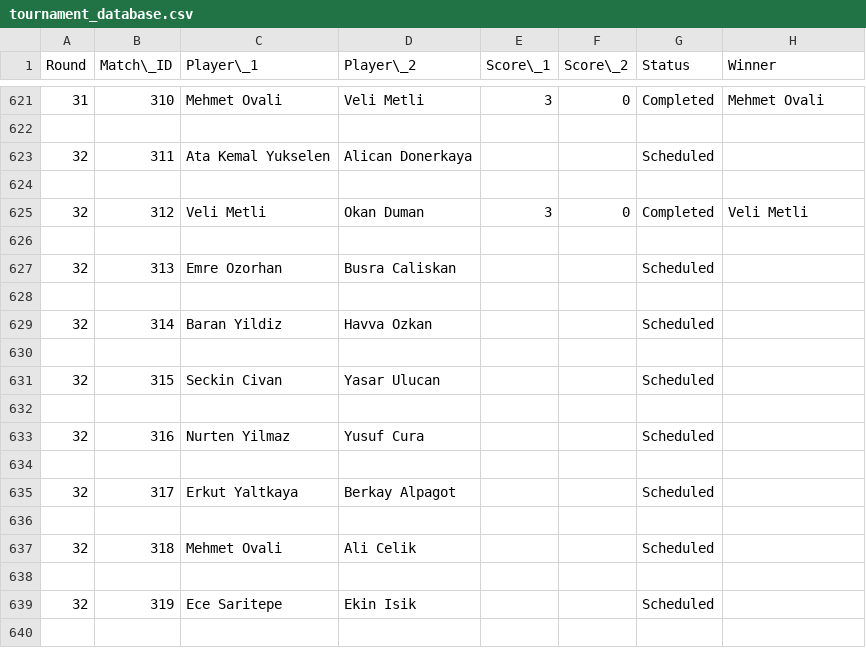
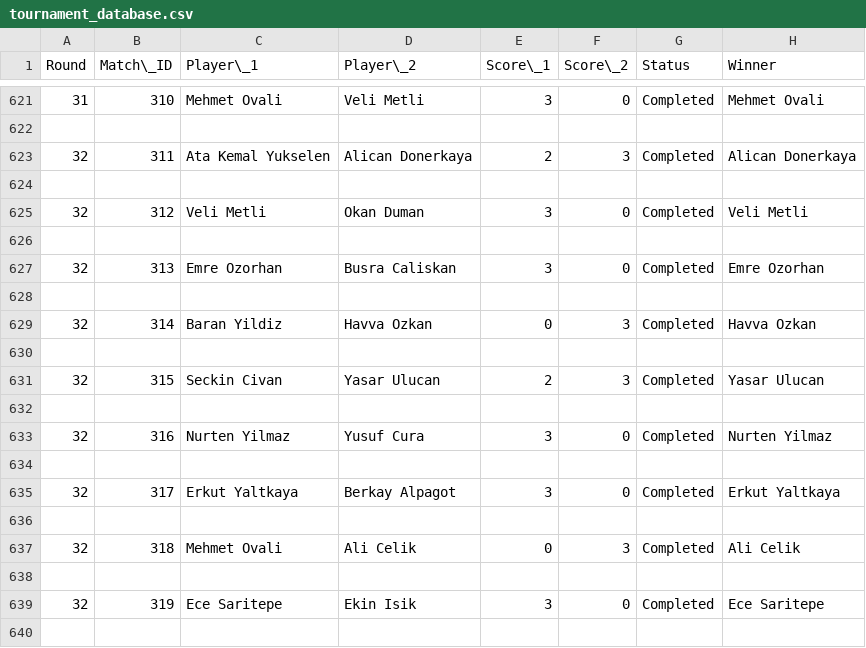
Before and after one commit to tmeren/fantasy-dart, a CSV file: data/tournament_database.csv, drawn as a sheet; only a part is shown, gaps mark what is left out; the diff covers the shown part only.

```diff
--- a/data/tournament_database.csv
+++ b/data/tournament_database.csv
@@ -622,3 +622,3 @@ Round,Match\_ID,Player\_1,Player\_2,Score\_1,Score\_2,Status,Winner
 
-32,311,Ata Kemal Yukselen,Alican Donerkaya,,,Scheduled,
+32,311,Ata Kemal Yukselen,Alican Donerkaya,2,3,Completed,Alican Donerkaya
 
@@ -626,15 +626,15 @@ Round,Match\_ID,Player\_1,Player\_2,Score\_1,Score\_2,Status,Winner
 
-32,313,Emre Ozorhan,Busra Caliskan,,,Scheduled,
+32,313,Emre Ozorhan,Busra Caliskan,3,0,Completed,Emre Ozorhan
 
-32,314,Baran Yildiz,Havva Ozkan,,,Scheduled,
+32,314,Baran Yildiz,Havva Ozkan,0,3,Completed,Havva Ozkan
 
-32,315,Seckin Civan,Yasar Ulucan,,,Scheduled,
+32,315,Seckin Civan,Yasar Ulucan,2,3,Completed,Yasar Ulucan
 
-32,316,Nurten Yilmaz,Yusuf Cura,,,Scheduled,
+32,316,Nurten Yilmaz,Yusuf Cura,3,0,Completed,Nurten Yilmaz
 
-32,317,Erkut Yaltkaya,Berkay Alpagot,,,Scheduled,
+32,317,Erkut Yaltkaya,Berkay Alpagot,3,0,Completed,Erkut Yaltkaya
 
-32,318,Mehmet Ovali,Ali Celik,,,Scheduled,
+32,318,Mehmet Ovali,Ali Celik,0,3,Completed,Ali Celik
 
-32,319,Ece Saritepe,Ekin Isik,,,Scheduled,
+32,319,Ece Saritepe,Ekin Isik,3,0,Completed,Ece Saritepe
 
```
Also changed, not shown: 36 edited cells elsewhere in this file.
